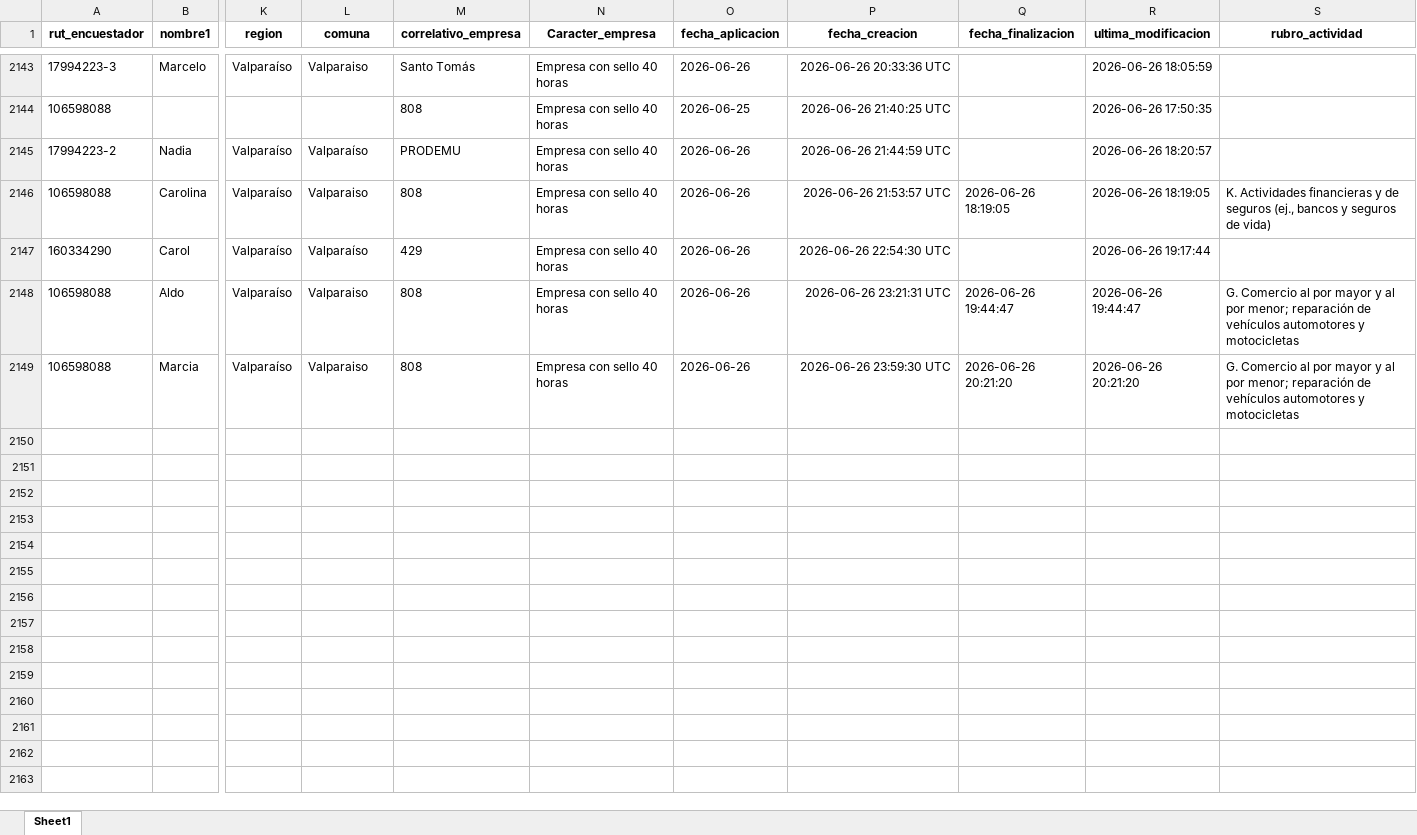
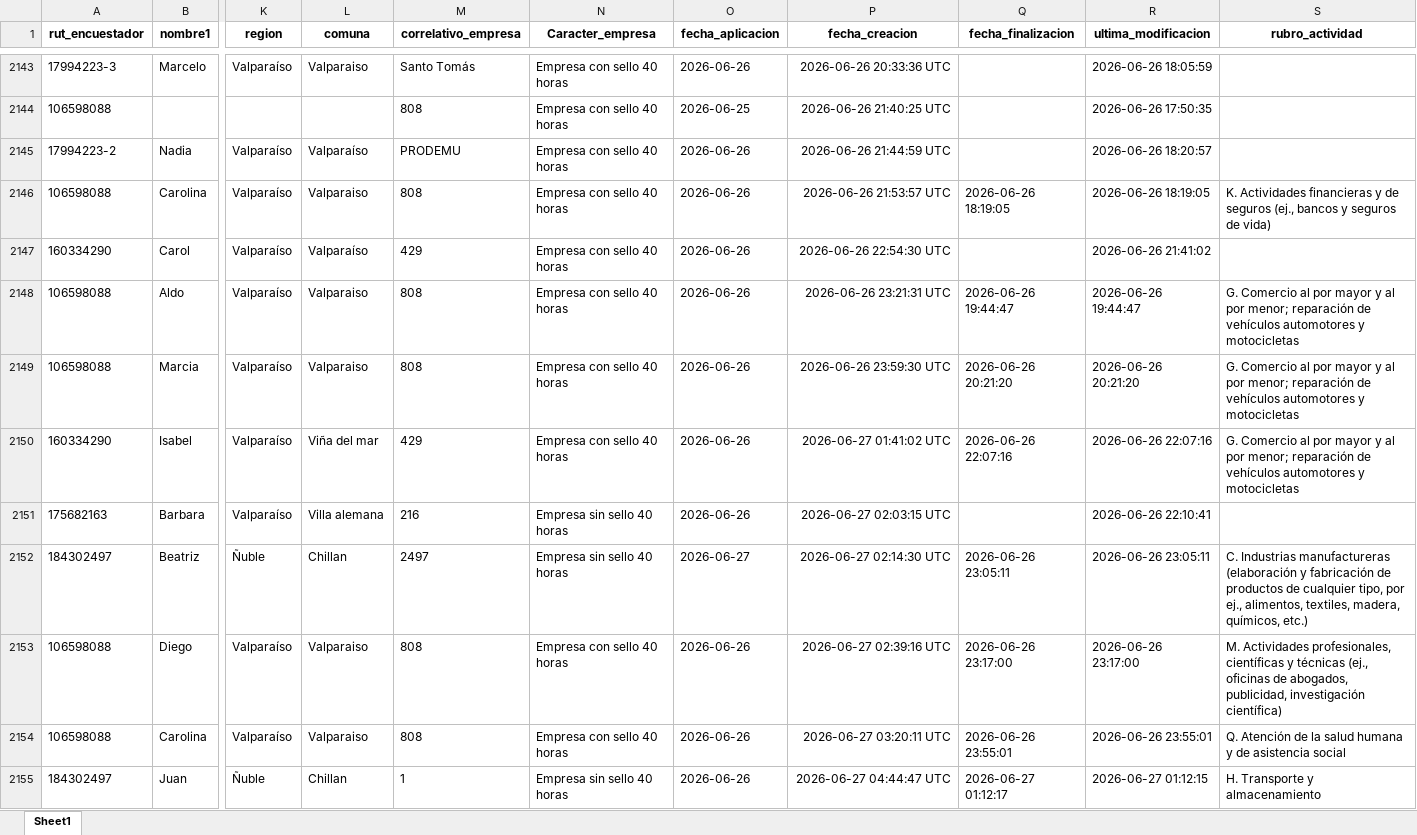
Before and after one commit to Kevin-carrasco/labofam-codebook, an Excel workbook: output/clio.xlsx, sheet Sheet1, drawn as a sheet; only a part is shown, gaps mark what is left out; values as stored, in another font and other column widths than the file's, no borders; rows hold the shown columns only; the diff covers the shown part only; the diff names each change by its address in the sheet, - before the commit and + after, or states it on an @@ line.

```diff
--- a/output/clio.xlsx (sheet Sheet1)
+++ b/output/clio.xlsx (sheet Sheet1)
-R2147 (ultima_modificacion): 2026-06-26 19:17:44
+R2147 (ultima_modificacion): 2026-06-26 21:41:02
+row 2150: 160334290 | Isabel | Valparaíso | Viña del mar | 429 | Empresa con sello 40 horas | 2026-06-26 | 2026-06-27 01:41:02 UTC | 2026-06-26 22:07:16 | 2026-06-26 22:07:16 | G. Comercio al por mayor y al por menor; reparación de vehículos automotores y motocicletas
+row 2151: 175682163 | Barbara | Valparaíso | Villa alemana | 216 | Empresa sin sello 40 horas | 2026-06-26 | 2026-06-27 02:03:15 UTC |  | 2026-06-26 22:10:41
+row 2152: 184302497 | Beatriz | Ñuble | Chillan | 2497 | Empresa sin sello 40 horas | 2026-06-27 | 2026-06-27 02:14:30 UTC | 2026-06-26 23:05:11 | 2026-06-26 23:05:11 | C. Industrias manufactureras (elaboración y fabricación de productos de cualquier tipo, por ej., alimentos, textiles, madera, químicos, etc.)
+row 2153: 106598088 | Diego | Valparaíso | Valparaiso | 808 | Empresa con sello 40 horas | 2026-06-26 | 2026-06-27 02:39:16 UTC | 2026-06-26 23:17:00 | 2026-06-26 23:17:00 | M. Actividades profesionales, científicas y técnicas (ej., oficinas de abogados, publicidad, investigación científica)
+row 2154: 106598088 | Carolina | Valparaíso | Valparaiso | 808 | Empresa con sello 40 horas | 2026-06-26 | 2026-06-27 03:20:11 UTC | 2026-06-26 23:55:01 | 2026-06-26 23:55:01 | Q. Atención de la salud humana y de asistencia social
+row 2155: 184302497 | Juan | Ñuble | Chillan | 1 | Empresa sin sello 40 horas | 2026-06-26 | 2026-06-27 04:44:47 UTC | 2026-06-27 01:12:17 | 2026-06-27 01:12:15 | H. Transporte y almacenamiento
```
Also changed, not shown: 10 added rows, 1 removed row and 2 edited cells elsewhere in this sheet, output/contacto.xlsx, 8 other files.
